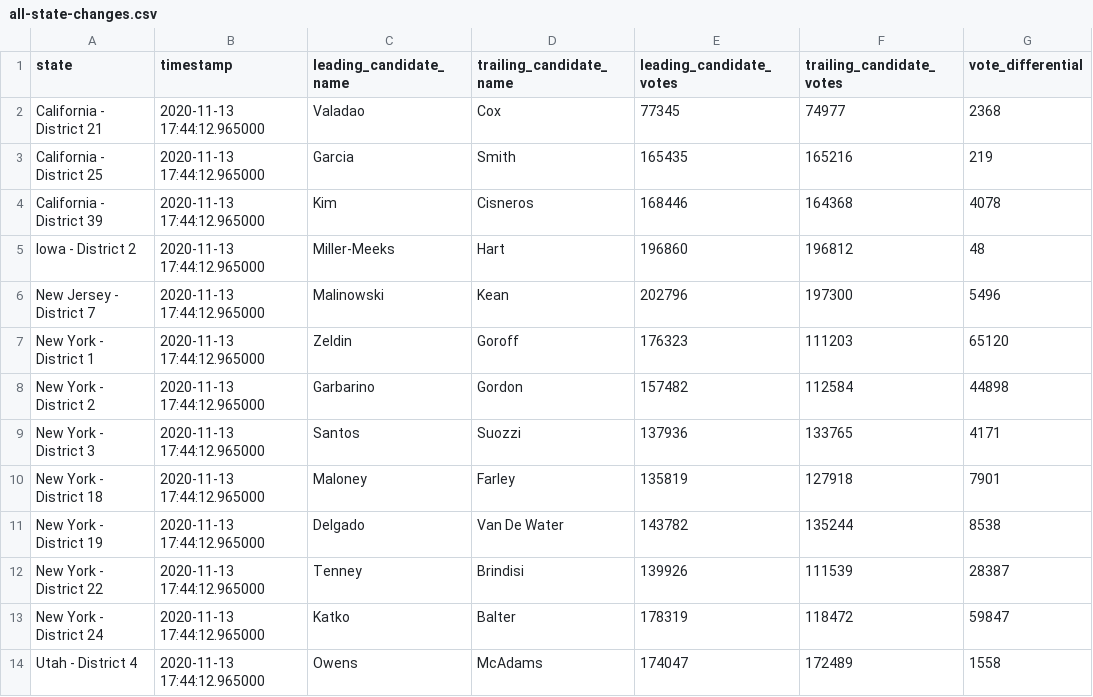
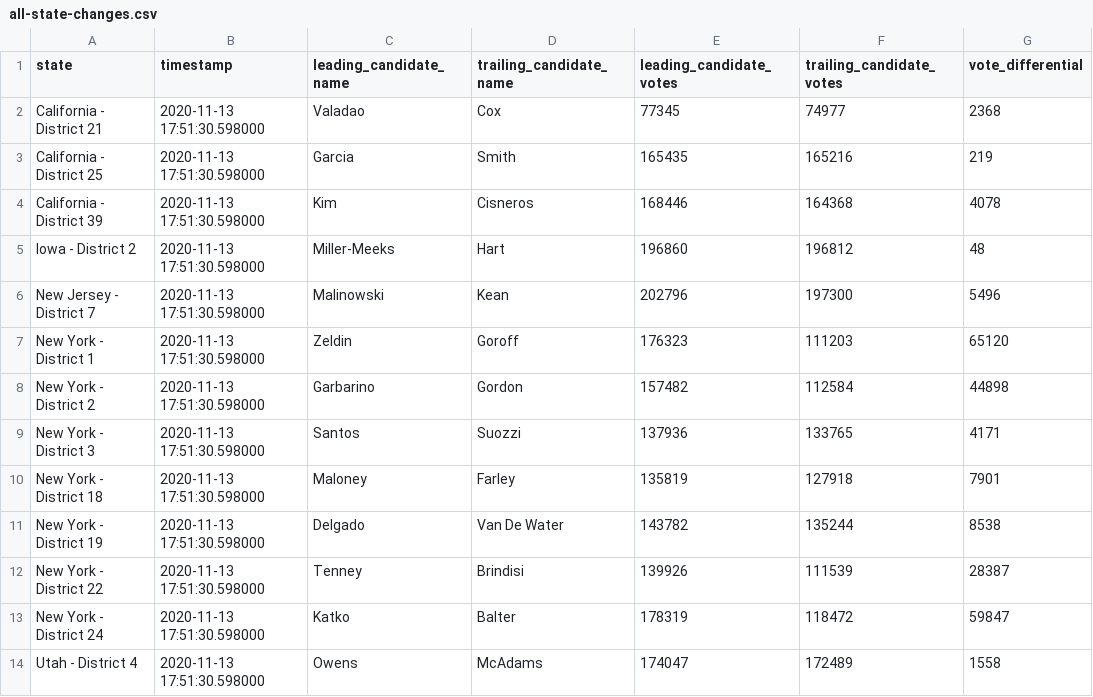
Before and after one commit to zcsinger/nyt-2020-election-scraper-house, a CSV file: all-state-changes.csv, drawn as a sheet; only a part is shown; the diff names each change by its address in the sheet, - before the commit and + after, or states it on an @@ line.

```diff
--- a/all-state-changes.csv
+++ b/all-state-changes.csv
-B2:B14 (timestamp): 2020-11-13 17:44:12.965000
+B2:B14 (timestamp): 2020-11-13 17:51:30.598000
```
Also changed, not shown: 3 other files.
